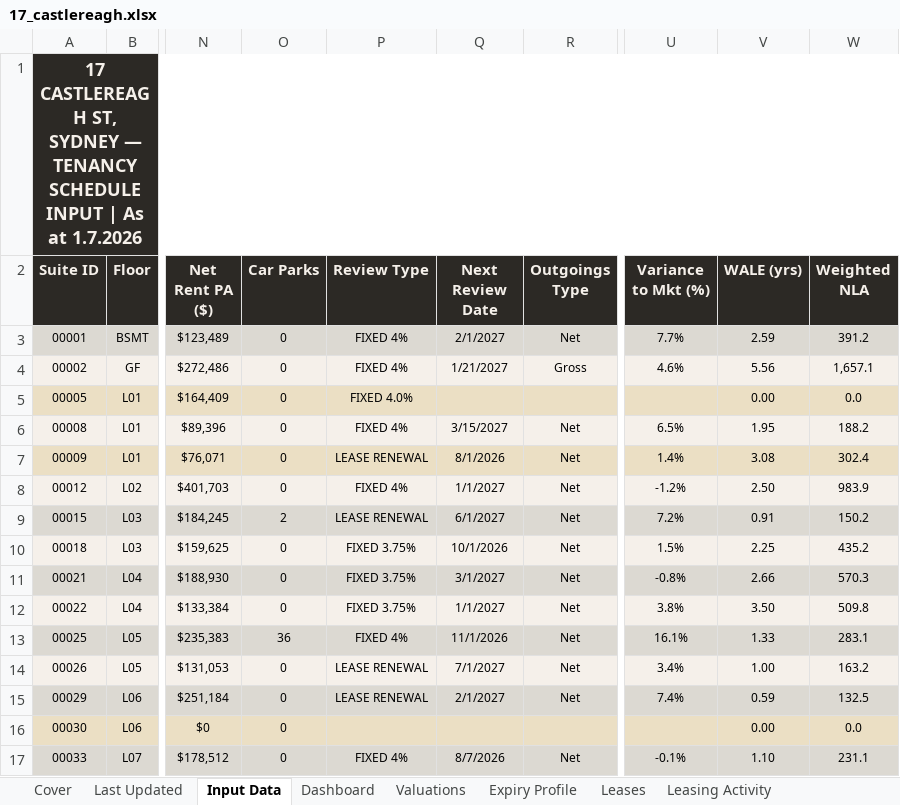
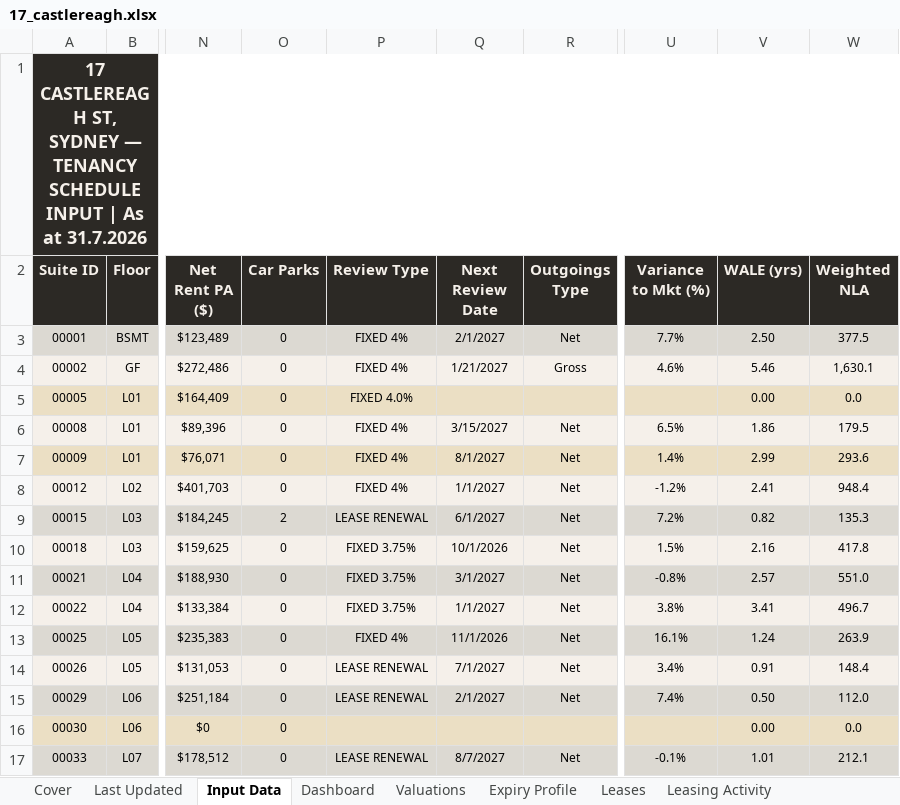
Before and after one commit to JakeG-Dakota/portfolio-dashboard-v2, an Excel workbook: public/data/17_castlereagh.xlsx, sheet Input Data, drawn as a sheet; only a part is shown, gaps mark what is left out; values as stored, in another font and other column widths than the file's, no borders; the diff covers the shown part only; the diff names each change by its address in the sheet, - before the commit and + after, or states it on an @@ line.

```diff
--- a/public/data/17_castlereagh.xlsx (sheet Input Data)
+++ b/public/data/17_castlereagh.xlsx (sheet Input Data)
-A1 (Suite ID): …As at 1.7.2026
+A1 (Suite ID): …As at 31.7.2026
-V3 (WALE (yrs)): 2.59
+V3 (WALE (yrs)): 2.50
-W3 (Weighted NLA): 391.2
+W3 (Weighted NLA): 377.5
-V4 (WALE (yrs)): 5.56
+V4 (WALE (yrs)): 5.46
-W4 (Weighted NLA): 1,657.1
+W4 (Weighted NLA): 1,630.1
-V6 (WALE (yrs)): 1.95
+V6 (WALE (yrs)): 1.86
-W6 (Weighted NLA): 188.2
+W6 (Weighted NLA): 179.5
-P7 (Review Type): LEASE RENEWAL
+P7 (Review Type): FIXED 4%
-Q7 (Next Review Date): 8/1/2026
+Q7 (Next Review Date): 8/1/2027
-V7 (WALE (yrs)): 3.08
+V7 (WALE (yrs)): 2.99
-W7 (Weighted NLA): 302.4
+W7 (Weighted NLA): 293.6
-V8 (WALE (yrs)): 2.50
+V8 (WALE (yrs)): 2.41
-W8 (Weighted NLA): 983.9
+W8 (Weighted NLA): 948.4
-V9 (WALE (yrs)): 0.91
+V9 (WALE (yrs)): 0.82
-W9 (Weighted NLA): 150.2
+W9 (Weighted NLA): 135.3
-V10 (WALE (yrs)): 2.25
+V10 (WALE (yrs)): 2.16
-W10 (Weighted NLA): 435.2
+W10 (Weighted NLA): 417.8
-V11 (WALE (yrs)): 2.66
+V11 (WALE (yrs)): 2.57
-W11 (Weighted NLA): 570.3
+W11 (Weighted NLA): 551.0
-V12 (WALE (yrs)): 3.50
+V12 (WALE (yrs)): 3.41
-W12 (Weighted NLA): 509.8
+W12 (Weighted NLA): 496.7
-O13 (Car Parks): 36
+O13 (Car Parks): 0
-V13 (WALE (yrs)): 1.33
+V13 (WALE (yrs)): 1.24
-W13 (Weighted NLA): 283.1
+W13 (Weighted NLA): 263.9
-V14 (WALE (yrs)): 1.00
+V14 (WALE (yrs)): 0.91
-W14 (Weighted NLA): 163.2
+W14 (Weighted NLA): 148.4
-V15 (WALE (yrs)): 0.59
+V15 (WALE (yrs)): 0.50
-W15 (Weighted NLA): 132.5
+W15 (Weighted NLA): 112.0
-P17 (Review Type): FIXED 4%
+P17 (Review Type): LEASE RENEWAL
-Q17 (Next Review Date): 8/7/2026
+Q17 (Next Review Date): 8/7/2027
-V17 (WALE (yrs)): 1.10
+V17 (WALE (yrs)): 1.01
-W17 (Weighted NLA): 231.1
+W17 (Weighted NLA): 212.1
```
Also changed, not shown: 33 edited cells and cell formats elsewhere in this sheet, sheet Leases, sheet Expiry Profile, sheet Dashboard, sheet Building Expiry Profile, sheet Stack Plan, sheet Last Updated, 6 more sheets, charts or pictures.
